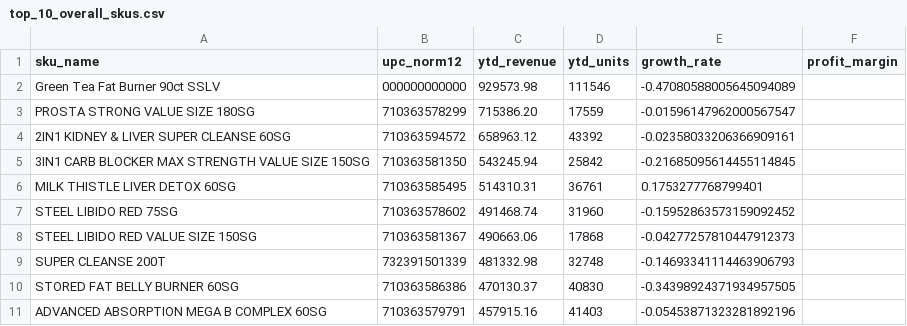
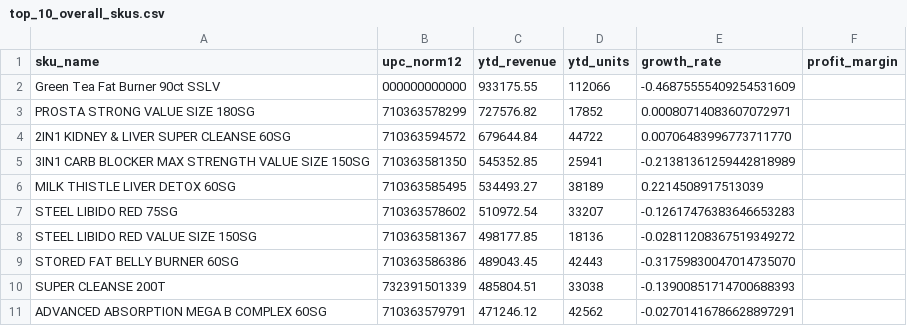
Before and after one commit to urakhchina/innovations-dashboard, a CSV file: data/top_10_overall_skus.csv, drawn as a sheet.

```diff
--- a/data/top_10_overall_skus.csv
+++ b/data/top_10_overall_skus.csv
@@ -1,11 +1,11 @@
 sku_name,upc_norm12,ytd_revenue,ytd_units,growth_rate,profit_margin
-Green Tea Fat Burner 90ct SSLV,000000000000,929573.98,111546,-0.47080588005645094089,
-PROSTA STRONG VALUE SIZE 180SG,710363578299,715386.20,17559,-0.01596147962000567547,
-2IN1 KIDNEY & LIVER SUPER CLEANSE 60SG,710363594572,658963.12,43392,-0.02358033206366909161,
-3IN1 CARB BLOCKER MAX STRENGTH VALUE SIZE 150SG,710363581350,543245.94,25842,-0.21685095614455114845,
-MILK THISTLE LIVER DETOX 60SG,710363585495,514310.31,36761,0.1753277768799401,
-STEEL LIBIDO RED 75SG,710363578602,491468.74,31960,-0.15952863573159092452,
-STEEL LIBIDO RED VALUE SIZE 150SG,710363581367,490663.06,17868,-0.04277257810447912373,
-SUPER CLEANSE 200T,732391501339,481332.98,32748,-0.14693341114463906793,
-STORED FAT BELLY BURNER 60SG,710363586386,470130.37,40830,-0.34398924371934957505,
-ADVANCED ABSORPTION MEGA B COMPLEX 60SG,710363579791,457915.16,41403,-0.05453871323281892196,
+Green Tea Fat Burner 90ct SSLV,000000000000,933175.55,112066,-0.46875555409254531609,
+PROSTA STRONG VALUE SIZE 180SG,710363578299,727576.82,17852,0.00080714083607072971,
+2IN1 KIDNEY & LIVER SUPER CLEANSE 60SG,710363594572,679644.84,44722,0.00706483996773711770,
+3IN1 CARB BLOCKER MAX STRENGTH VALUE SIZE 150SG,710363581350,545352.85,25941,-0.21381361259442818989,
+MILK THISTLE LIVER DETOX 60SG,710363585495,534493.27,38189,0.2214508917513039,
+STEEL LIBIDO RED 75SG,710363578602,510972.54,33207,-0.12617476383646653283,
+STEEL LIBIDO RED VALUE SIZE 150SG,710363581367,498177.85,18136,-0.02811208367519349272,
+STORED FAT BELLY BURNER 60SG,710363586386,489043.45,42443,-0.31759830047014735070,
+SUPER CLEANSE 200T,732391501339,485804.51,33038,-0.13900851714700688393,
+ADVANCED ABSORPTION MEGA B COMPLEX 60SG,710363579791,471246.12,42562,-0.02701416786628897291,
```
Also changed, not shown: data/churn_predictions_60d.csv, data/launches_performance.csv, 8 other files.
